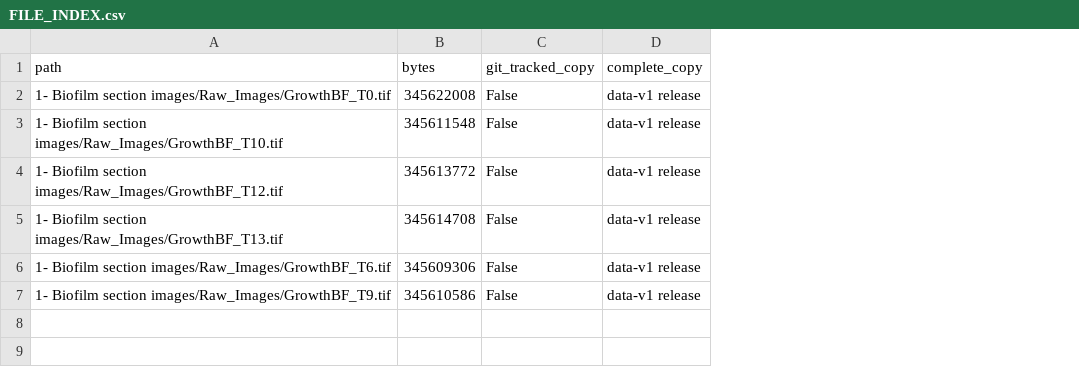
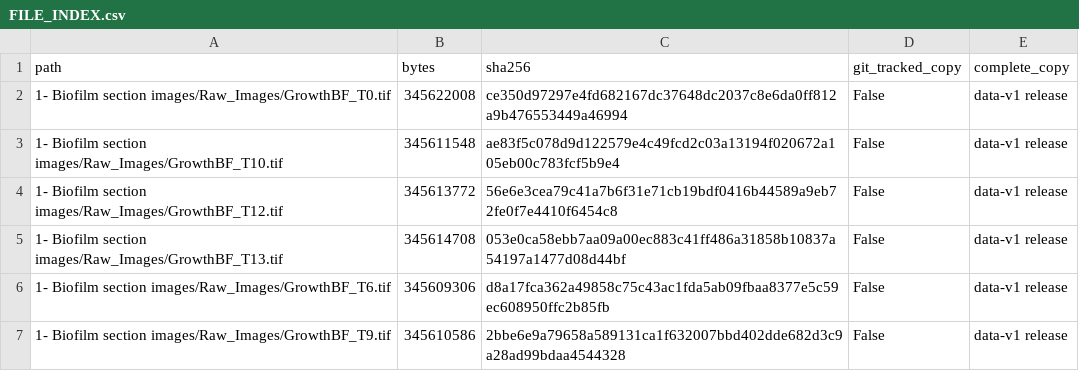
Before and after one commit to hkhoshtarash/biofilm-flow-mixing-paper, a CSV file: 1- Biofilm section images/FILE_INDEX.csv, drawn as a sheet; the diff names each change by its address in the sheet, - before the commit and + after, or states it on an @@ line.

```diff
--- a/1- Biofilm section images/FILE_INDEX.csv
+++ b/1- Biofilm section images/FILE_INDEX.csv
+column C (sha256), rows 2-7: ce350d97297e4fd682167dc37648dc2037c8e6da0ff812a9b476553449a46994 | ae83f5c078d9d122579e4c49fcd2c03a13194f020672a105eb00c783fcf5b9e4 | 56e6e3cea79c41a7b6f31e71cb19bdf0416b44589a9eb72fe0f7e4410f6454c8 | 053e0ca58ebb7aa09a00ec883c41ff486a31858b10837a54197a1477d08d44bf | d8a17fca362a49858c75c43ac1fda5ab09fbaa8377e5c59ec608950ffc2b85fb | 2bbe6e9a79658a589131ca1f632007bbd402dde682d3c9a28ad99bdaa4544328
```
Also changed, not shown: 4- Scripts/FILE_INDEX.csv, 4 other files.
